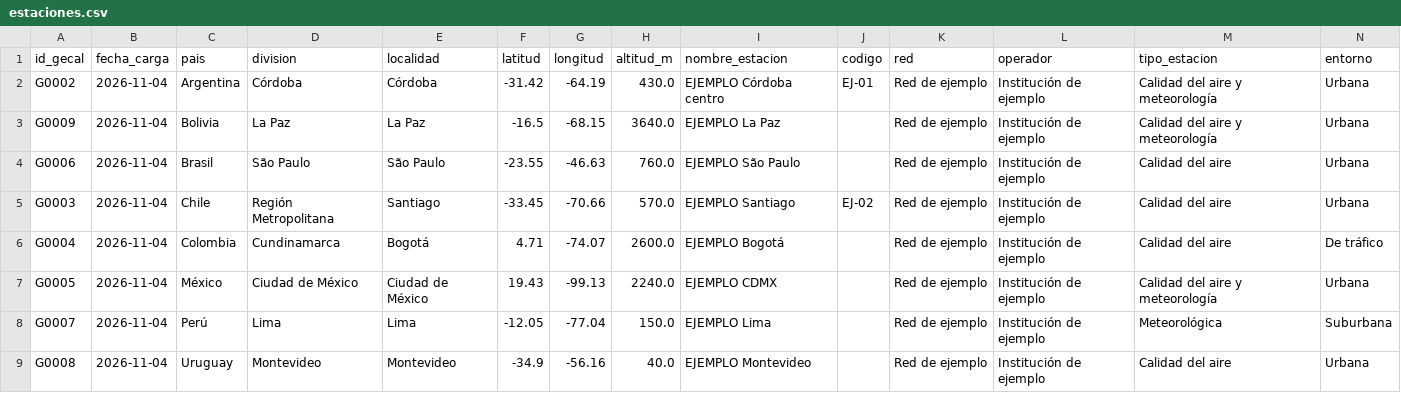
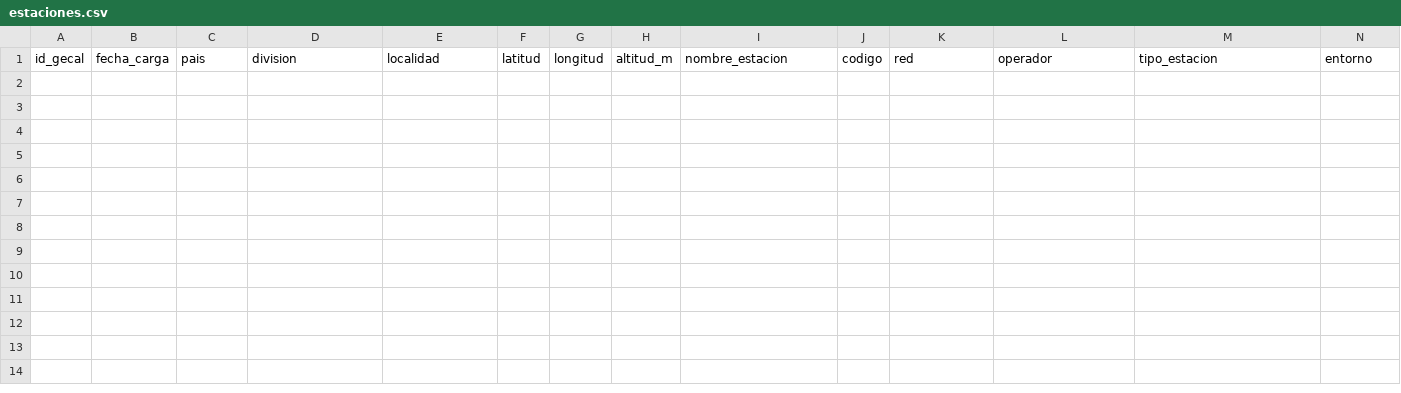
Before and after one commit to GECAL26/mapa, a CSV file: sitio/data/estaciones.csv, drawn as a sheet; only a part is shown; rows hold the shown columns only; the diff names each change by its address in the sheet, - before the commit and + after, or states it on an @@ line.

```diff
--- a/sitio/data/estaciones.csv
+++ b/sitio/data/estaciones.csv
-row 2: G0002 | 2026-11-04 | Argentina | Córdoba | Córdoba | -31.42 | -64.19 | 430.0 | EJEMPLO Córdoba centro | EJ-01 | Red de ejemplo | Institución de ejemplo | Calidad del aire y meteorología | Urbana
-row 3: G0009 | 2026-11-04 | Bolivia | La Paz | La Paz | -16.5 | -68.15 | 3640.0 | EJEMPLO La Paz |  | Red de ejemplo | Institución de ejemplo | Calidad del aire y meteorología | Urbana
-row 4: G0006 | 2026-11-04 | Brasil | São Paulo | São Paulo | -23.55 | -46.63 | 760.0 | EJEMPLO São Paulo |  | Red de ejemplo | Institución de ejemplo | Calidad del aire | Urbana
-row 5: G0003 | 2026-11-04 | Chile | Región Metropolitana | Santiago | -33.45 | -70.66 | 570.0 | EJEMPLO Santiago | EJ-02 | Red de ejemplo | Institución de ejemplo | Calidad del aire | Urbana
-row 6: G0004 | 2026-11-04 | Colombia | Cundinamarca | Bogotá | 4.71 | -74.07 | 2600.0 | EJEMPLO Bogotá |  | Red de ejemplo | Institución de ejemplo | Calidad del aire | De tráfico
-row 7: G0005 | 2026-11-04 | México | Ciudad de México | Ciudad de México | 19.43 | -99.13 | 2240.0 | EJEMPLO CDMX |  | Red de ejemplo | Institución de ejemplo | Calidad del aire y meteorología | Urbana
-row 8: G0007 | 2026-11-04 | Perú | Lima | Lima | -12.05 | -77.04 | 150.0 | EJEMPLO Lima |  | Red de ejemplo | Institución de ejemplo | Meteorológica | Suburbana
-row 9: G0008 | 2026-11-04 | Uruguay | Montevideo | Montevideo | -34.9 | -56.16 | 40.0 | EJEMPLO Montevideo |  | Red de ejemplo | Institución de ejemplo | Calidad del aire | Urbana
```
Also changed, not shown: 4 other files.
